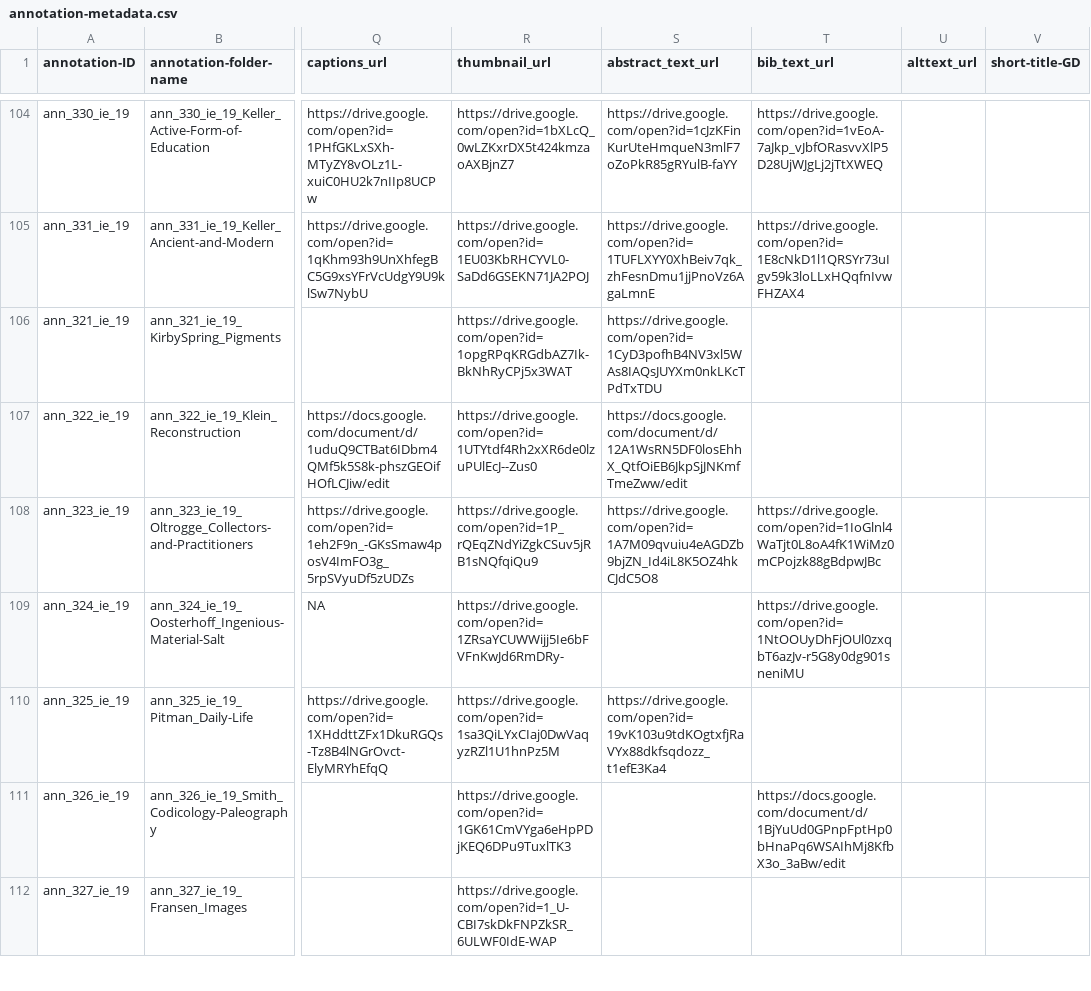
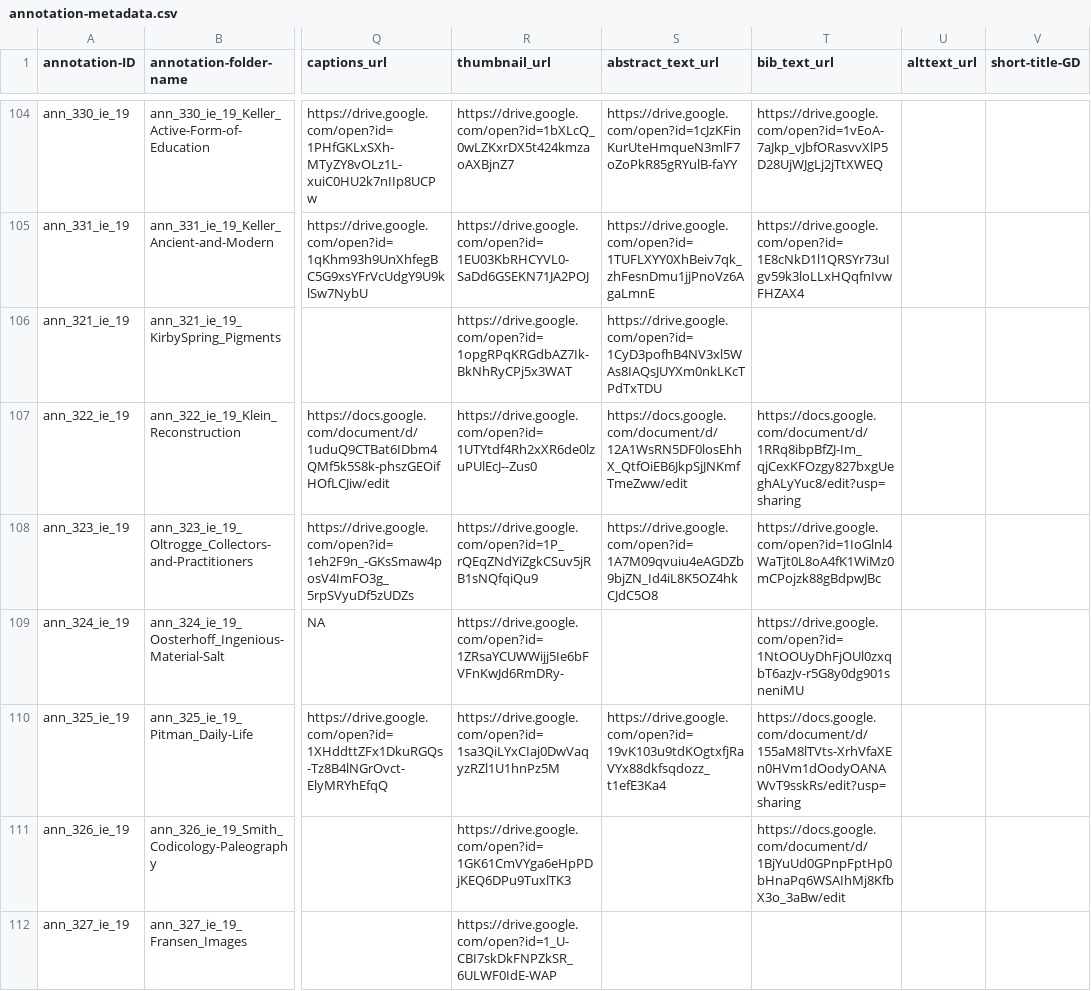
Before and after one commit to cu-mkp/m-k-manuscript-data, a CSV file: metadata/annotation-metadata.csv, drawn as a sheet; only a part is shown, gaps mark what is left out; the diff covers the shown part only; the diff names each change by its address in the sheet, - before the commit and + after, or states it on an @@ line.

```diff
--- a/metadata/annotation-metadata.csv
+++ b/metadata/annotation-metadata.csv
-T107 (bib_text_url): (empty)
+T107 (bib_text_url): https://docs.google.com/document/d/1RRq8ibpBfZJ-Im_qjCexKFOzgy827bxgUeghALyYuc8/edit?usp=sharing
-T110 (bib_text_url): (empty)
+T110 (bib_text_url): https://docs.google.com/document/d/155aM8lTVts-XrhVfaXEn0HVm1dOodyOANAWvT9sskRs/edit?usp=sharing
```
Also changed, not shown: 17 edited cells elsewhere in this file, metadata/authors.csv.
